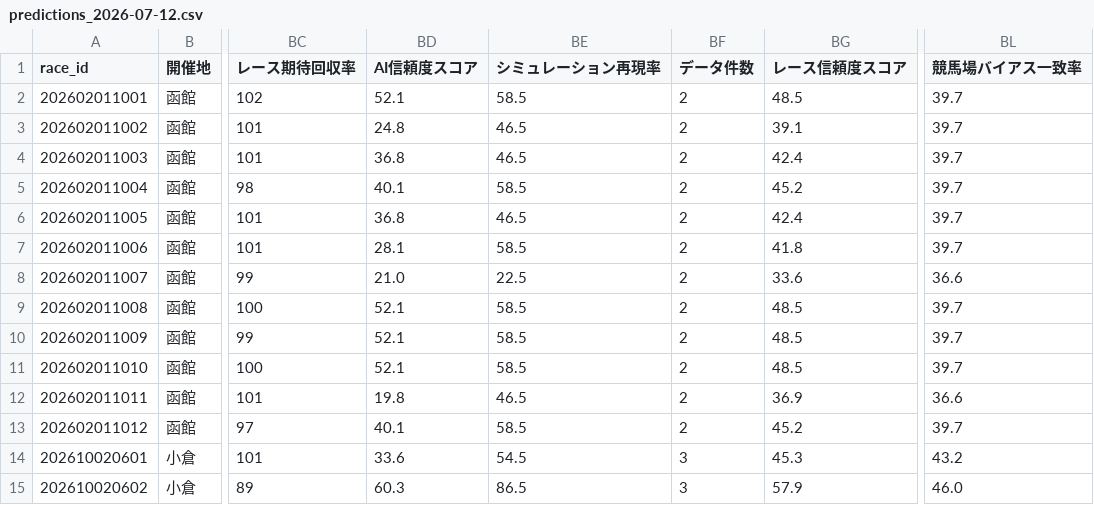
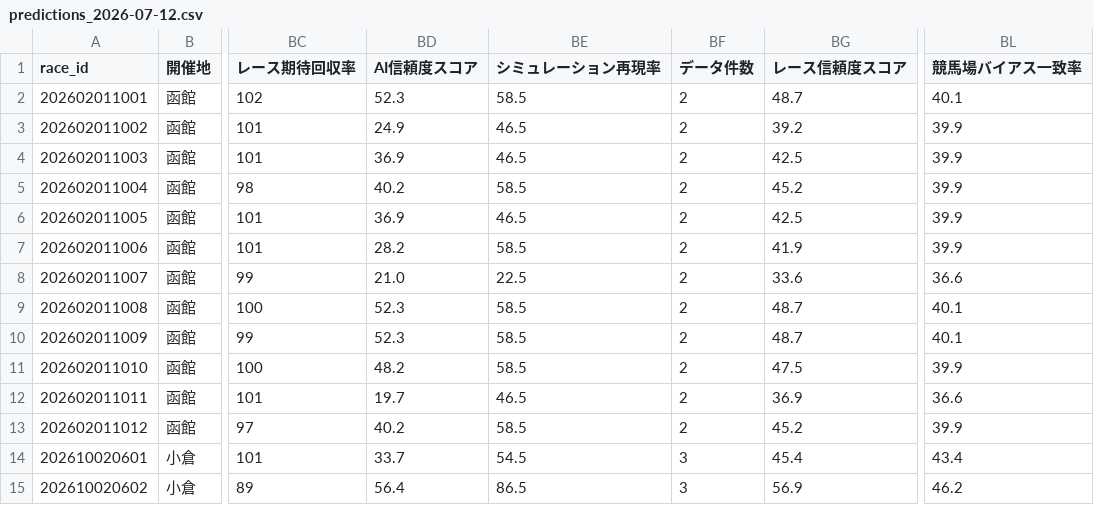
Before and after one commit to rm8939-cell/ARERU-CLOUD, a CSV file: data/predictions_by_date/predictions_2026-07-12.csv, drawn as a sheet; only a part is shown, gaps mark what is left out; the diff covers the shown part only; the diff names each change by its address in the sheet, - before the commit and + after, or states it on an @@ line.

```diff
--- a/data/predictions_by_date/predictions_2026-07-12.csv
+++ b/data/predictions_by_date/predictions_2026-07-12.csv
-BD2 (AI信頼度スコア): 52.1
+BD2 (AI信頼度スコア): 52.3
-BG2 (レース信頼度スコア): 48.5
+BG2 (レース信頼度スコア): 48.7
-BL2 (競馬場バイアス一致率): 39.7
+BL2 (競馬場バイアス一致率): 40.1
-BD3 (AI信頼度スコア): 24.8
+BD3 (AI信頼度スコア): 24.9
-BG3 (レース信頼度スコア): 39.1
+BG3 (レース信頼度スコア): 39.2
-BL3:BL7 (競馬場バイアス一致率): 39.7
+BL3:BL7 (競馬場バイアス一致率): 39.9
-BD4 (AI信頼度スコア): 36.8
+BD4 (AI信頼度スコア): 36.9
-BG4 (レース信頼度スコア): 42.4
+BG4 (レース信頼度スコア): 42.5
-BD5 (AI信頼度スコア): 40.1
+BD5 (AI信頼度スコア): 40.2
-BD6 (AI信頼度スコア): 36.8
+BD6 (AI信頼度スコア): 36.9
-BG6 (レース信頼度スコア): 42.4
+BG6 (レース信頼度スコア): 42.5
-BD7 (AI信頼度スコア): 28.1
+BD7 (AI信頼度スコア): 28.2
-BG7 (レース信頼度スコア): 41.8
+BG7 (レース信頼度スコア): 41.9
-BD9:BD10 (AI信頼度スコア): 52.1
+BD9:BD10 (AI信頼度スコア): 52.3
-BG9:BG10 (レース信頼度スコア): 48.5
+BG9:BG10 (レース信頼度スコア): 48.7
-BL9:BL10 (競馬場バイアス一致率): 39.7
+BL9:BL10 (競馬場バイアス一致率): 40.1
-BD11 (AI信頼度スコア): 52.1
+BD11 (AI信頼度スコア): 48.2
-BG11 (レース信頼度スコア): 48.5
+BG11 (レース信頼度スコア): 47.5
-BL11 (競馬場バイアス一致率): 39.7
+BL11 (競馬場バイアス一致率): 39.9
-BD12 (AI信頼度スコア): 19.8
+BD12 (AI信頼度スコア): 19.7
-BD13 (AI信頼度スコア): 40.1
+BD13 (AI信頼度スコア): 40.2
-BL13 (競馬場バイアス一致率): 39.7
+BL13 (競馬場バイアス一致率): 39.9
-BD14 (AI信頼度スコア): 33.6
+BD14 (AI信頼度スコア): 33.7
-BG14 (レース信頼度スコア): 45.3
+BG14 (レース信頼度スコア): 45.4
-BL14 (競馬場バイアス一致率): 43.2
+BL14 (競馬場バイアス一致率): 43.4
-BD15 (AI信頼度スコア): 60.3
+BD15 (AI信頼度スコア): 56.4
-BG15 (レース信頼度スコア): 57.9
+BG15 (レース信頼度スコア): 56.9
-BL15 (競馬場バイアス一致率): 46.0
+BL15 (競馬場バイアス一致率): 46.2
```
Also changed, not shown: 68 edited cells elsewhere in this file, data/predictions_by_date/predictions_2026-06-25.csv, data/predictions_by_date/predictions_2026-07-04.csv, 35 other files.
